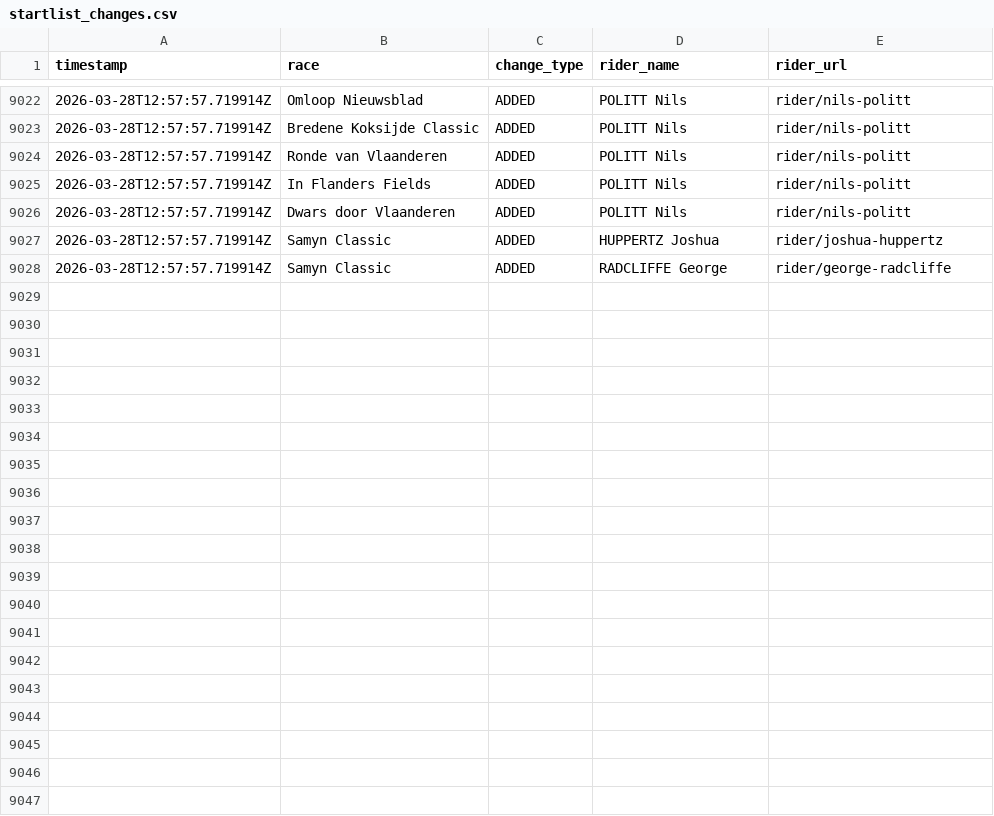
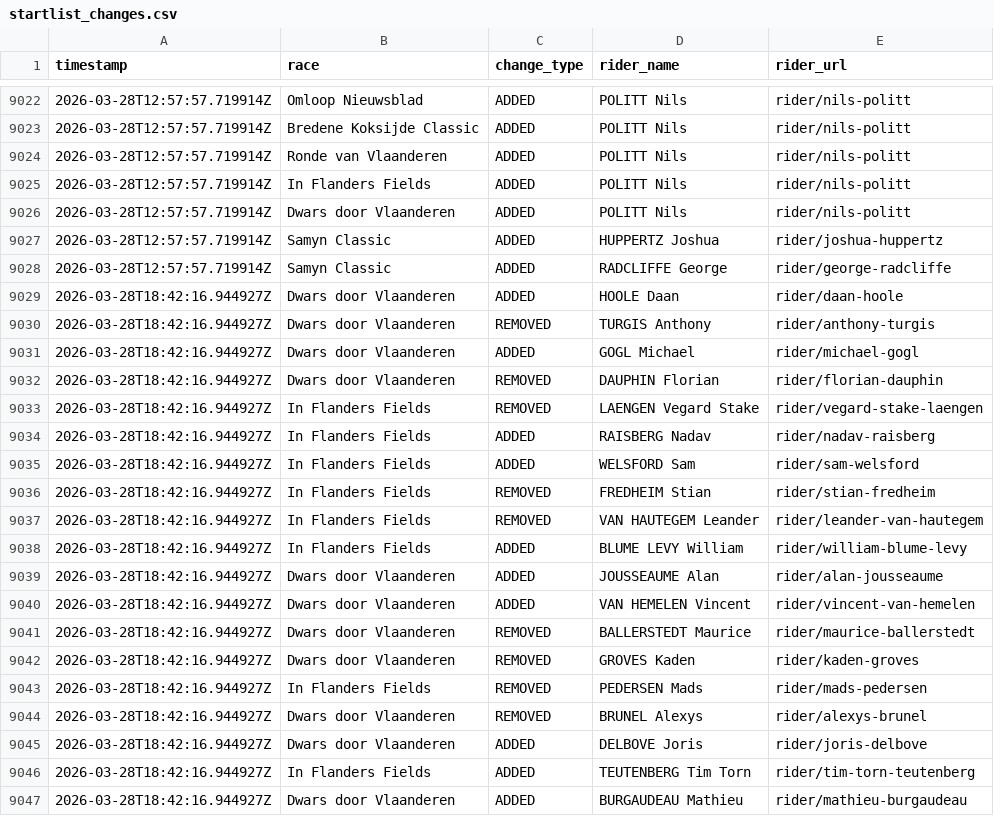
Before and after one commit to nigellindemann-dev/wm26, a CSV file: output/startlist_changes.csv, drawn as a sheet; only a part is shown, gaps mark what is left out; the diff covers the shown part only.

```diff
--- a/output/startlist_changes.csv
+++ b/output/startlist_changes.csv
@@ -9028 +9028,20 @@ timestamp,race,change_type,rider_name,rider_url
 2026-03-28T12:57:57.719914Z,Samyn Classic,ADDED,RADCLIFFE George,rider/george-radcliffe
+2026-03-28T18:42:16.944927Z,Dwars door Vlaanderen,ADDED,HOOLE Daan,rider/daan-hoole
+2026-03-28T18:42:16.944927Z,Dwars door Vlaanderen,REMOVED,TURGIS Anthony,rider/anthony-turgis
+2026-03-28T18:42:16.944927Z,Dwars door Vlaanderen,ADDED,GOGL Michael,rider/michael-gogl
+2026-03-28T18:42:16.944927Z,Dwars door Vlaanderen,REMOVED,DAUPHIN Florian,rider/florian-dauphin
+2026-03-28T18:42:16.944927Z,In Flanders Fields,REMOVED,LAENGEN Vegard Stake,rider/vegard-stake-laengen
+2026-03-28T18:42:16.944927Z,In Flanders Fields,ADDED,RAISBERG Nadav,rider/nadav-raisberg
+2026-03-28T18:42:16.944927Z,In Flanders Fields,ADDED,WELSFORD Sam,rider/sam-welsford
+2026-03-28T18:42:16.944927Z,In Flanders Fields,REMOVED,FREDHEIM Stian,rider/stian-fredheim
+2026-03-28T18:42:16.944927Z,In Flanders Fields,REMOVED,VAN HAUTEGEM Leander,rider/leander-van-hautegem
+2026-03-28T18:42:16.944927Z,In Flanders Fields,ADDED,BLUME LEVY William,rider/william-blume-levy
+2026-03-28T18:42:16.944927Z,Dwars door Vlaanderen,ADDED,JOUSSEAUME Alan,rider/alan-jousseaume
+2026-03-28T18:42:16.944927Z,Dwars door Vlaanderen,ADDED,VAN HEMELEN Vincent,rider/vincent-van-hemelen
+2026-03-28T18:42:16.944927Z,Dwars door Vlaanderen,REMOVED,BALLERSTEDT Maurice,rider/maurice-ballerstedt
+2026-03-28T18:42:16.944927Z,Dwars door Vlaanderen,REMOVED,GROVES Kaden,rider/kaden-groves
+2026-03-28T18:42:16.944927Z,In Flanders Fields,REMOVED,PEDERSEN Mads,rider/mads-pedersen
+2026-03-28T18:42:16.944927Z,Dwars door Vlaanderen,REMOVED,BRUNEL Alexys,rider/alexys-brunel
+2026-03-28T18:42:16.944927Z,Dwars door Vlaanderen,ADDED,DELBOVE Joris,rider/joris-delbove
+2026-03-28T18:42:16.944927Z,In Flanders Fields,ADDED,TEUTENBERG Tim Torn,rider/tim-torn-teutenberg
+2026-03-28T18:42:16.944927Z,Dwars door Vlaanderen,ADDED,BURGAUDEAU Mathieu,rider/mathieu-burgaudeau
```
Also changed, not shown: 12 added rows elsewhere in this file, output/startlist_matrix.csv, 2 other files.
